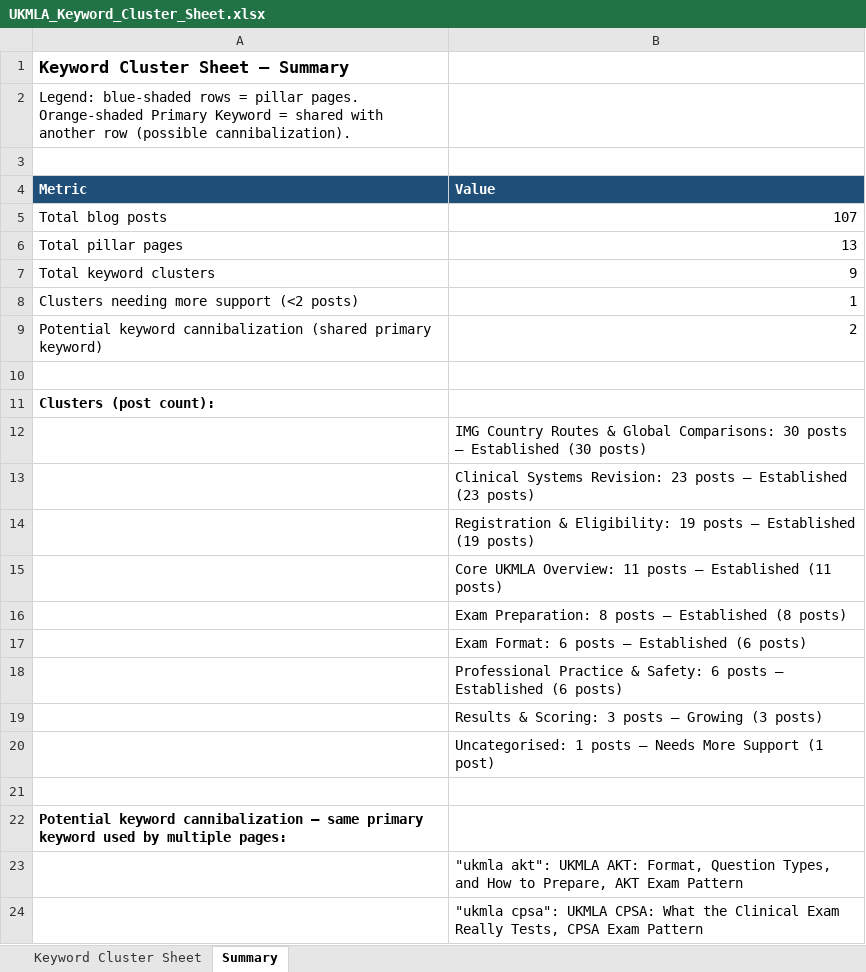
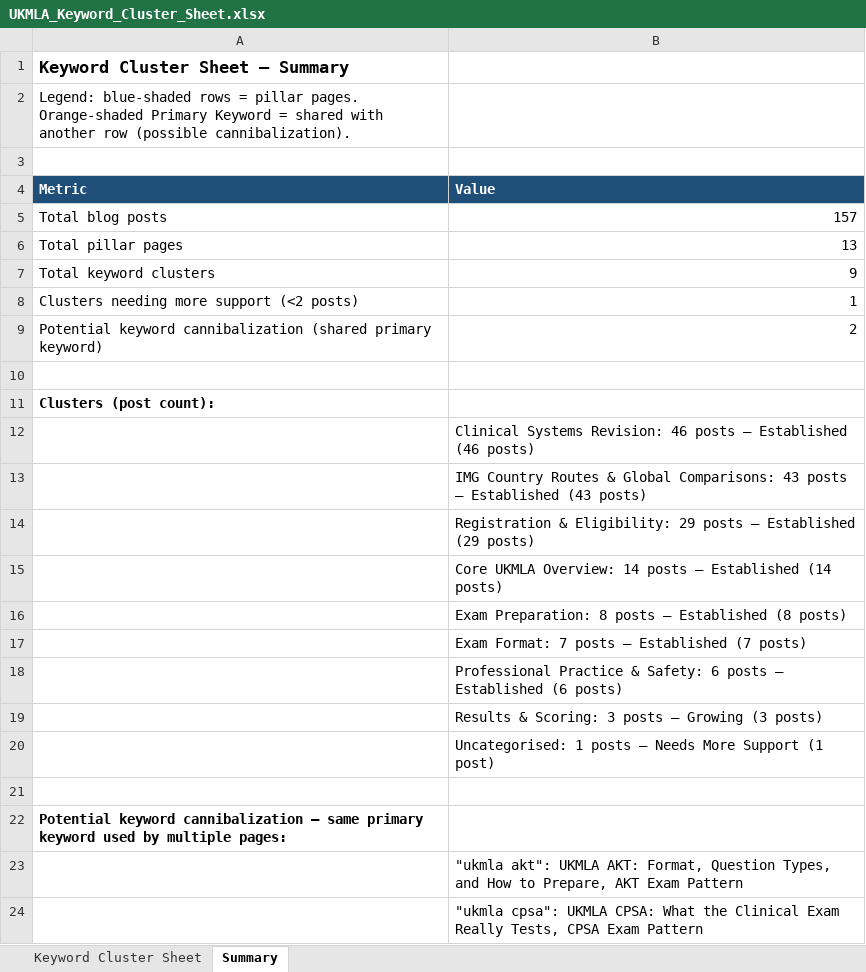
Before and after one commit to Aishwarya2305uk/UKMLA, an Excel workbook: UKMLA_Keyword_Cluster_Sheet.xlsx, sheet Summary, drawn as a sheet; values as stored, in another font and other column widths than the file's, no borders; the diff names each change by its address in the sheet, - before the commit and + after, or states it on an @@ line.

```diff
--- a/UKMLA_Keyword_Cluster_Sheet.xlsx (sheet Summary)
+++ b/UKMLA_Keyword_Cluster_Sheet.xlsx (sheet Summary)
-B5 (Value): 107
+B5 (Value): 157
-B12 (Value): IMG Country Routes & Global Comparisons: 30 posts — Established (30 posts)
+B12 (Value): Clinical Systems Revision: 46 posts — Established (46 posts)
-B13 (Value): Clinical Systems Revision: 23 posts — Established (23 posts)
+B13 (Value): IMG Country Routes & Global Comparisons: 43 posts — Established (43 posts)
-B14 (Value): …& Eligibility: 19 posts — Established (19 posts)
+B14 (Value): …& Eligibility: 29 posts — Established (29 posts)
-B15 (Value): …UKMLA Overview: 11 posts — Established (11 posts)
+B15 (Value): …UKMLA Overview: 14 posts — Established (14 posts)
-B17 (Value): Exam Format: 6 posts — Established (6 posts)
+B17 (Value): Exam Format: 7 posts — Established (7 posts)
```
Also changed, not shown: sheet Keyword Cluster Sheet, UKMLA_Internal_Linking_Map.xlsx, 25 other files.
